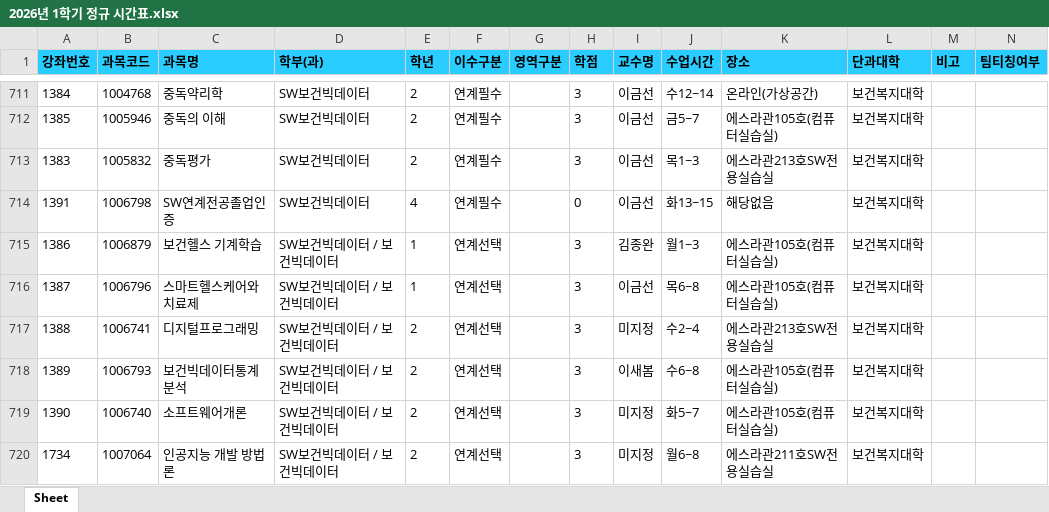
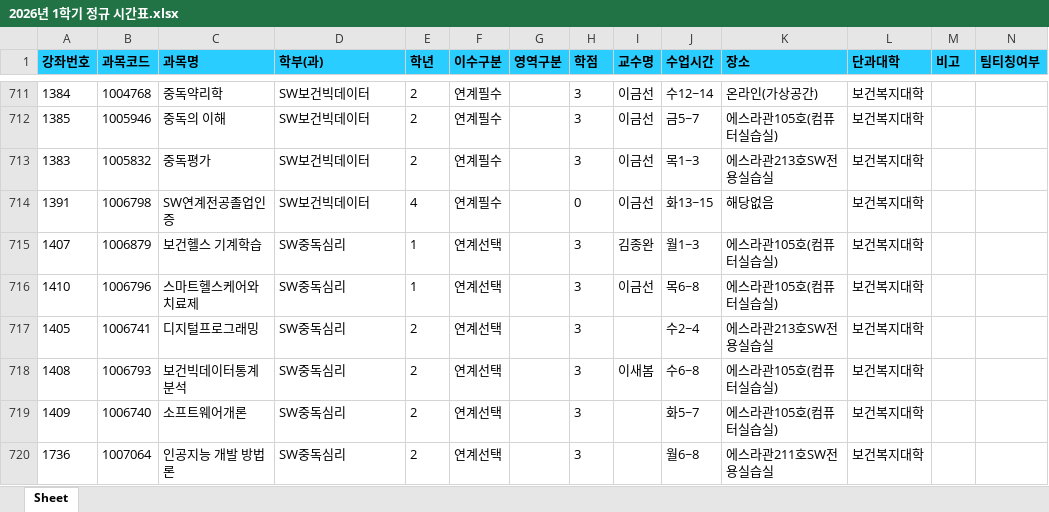
Before and after one commit to syu-kr/lecture.syu.kr-everytime, an Excel workbook: data/2026년 1학기 정규 시간표.xlsx, sheet Sheet, drawn as a sheet; only a part is shown, gaps mark what is left out; the shorter side is filled out with more unchanged rows; values as stored, in another font and other column widths than the file's, no borders; the diff covers the shown part only; the diff names each change by its address in the sheet, - before the commit and + after, or states it on an @@ line.

Commit message:
chore(data): add 2026-1 data files ('26.01.27)

```diff
--- a/data/2026년 1학기 정규 시간표.xlsx (sheet Sheet)
+++ b/data/2026년 1학기 정규 시간표.xlsx (sheet Sheet)
-row 715: 1386 | 1006879 | 보건헬스 기계학습 | SW보건빅데이터 / 보건빅데이터 | 1 | 연계선택 |  | 3 | 김종완 | 월1~3 | 에스라관105호(컴퓨터실습실) | 보건복지대학
-row 716: 1387 | 1006796 | 스마트헬스케어와 치료제 | SW보건빅데이터 / 보건빅데이터 | 1 | 연계선택 |  | 3 | 이금선 | 목6~8 | 에스라관105호(컴퓨터실습실) | 보건복지대학
-row 717: 1388 | 1006741 | 디지털프로그래밍 | SW보건빅데이터 / 보건빅데이터 | 2 | 연계선택 |  | 3 | 미지정 | 수2~4 | 에스라관213호SW전용실습실 | 보건복지대학
-row 718: 1389 | 1006793 | 보건빅데이터통계분석 | SW보건빅데이터 / 보건빅데이터 | 2 | 연계선택 |  | 3 | 이새봄 | 수6~8 | 에스라관105호(컴퓨터실습실) | 보건복지대학
-row 719: 1390 | 1006740 | 소프트웨어개론 | SW보건빅데이터 / 보건빅데이터 | 2 | 연계선택 |  | 3 | 미지정 | 화5~7 | 에스라관105호(컴퓨터실습실) | 보건복지대학
-row 720: 1734 | 1007064 | 인공지능 개발 방법론 | SW보건빅데이터 / 보건빅데이터 | 2 | 연계선택 |  | 3 | 미지정 | 월6~8 | 에스라관211호SW전용실습실 | 보건복지대학
```
Also changed, not shown: 5 removed rows and 75 edited cells elsewhere in this sheet, 1 other file.
